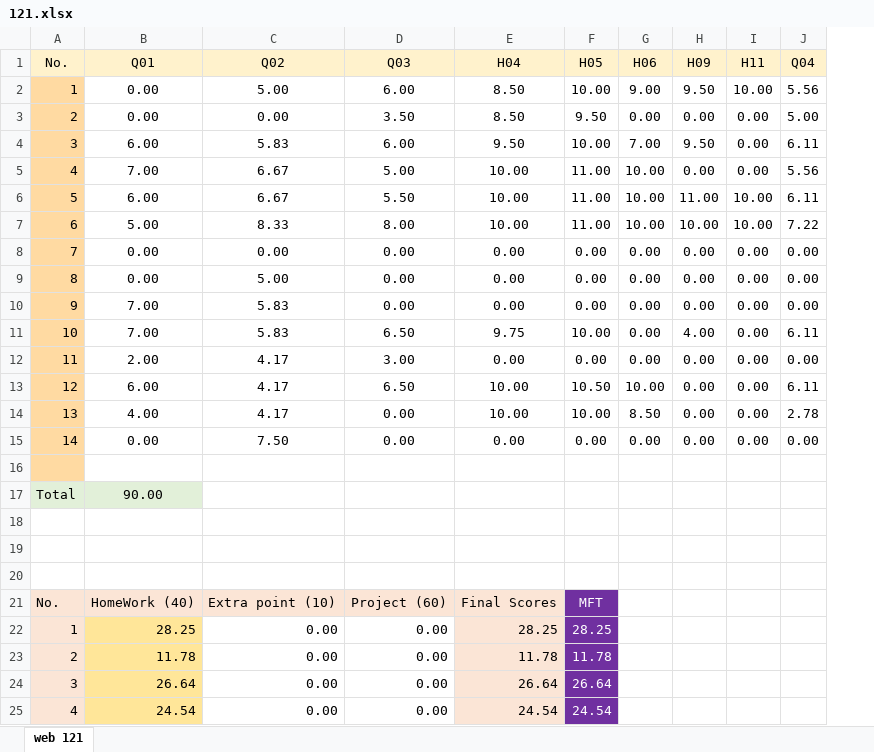
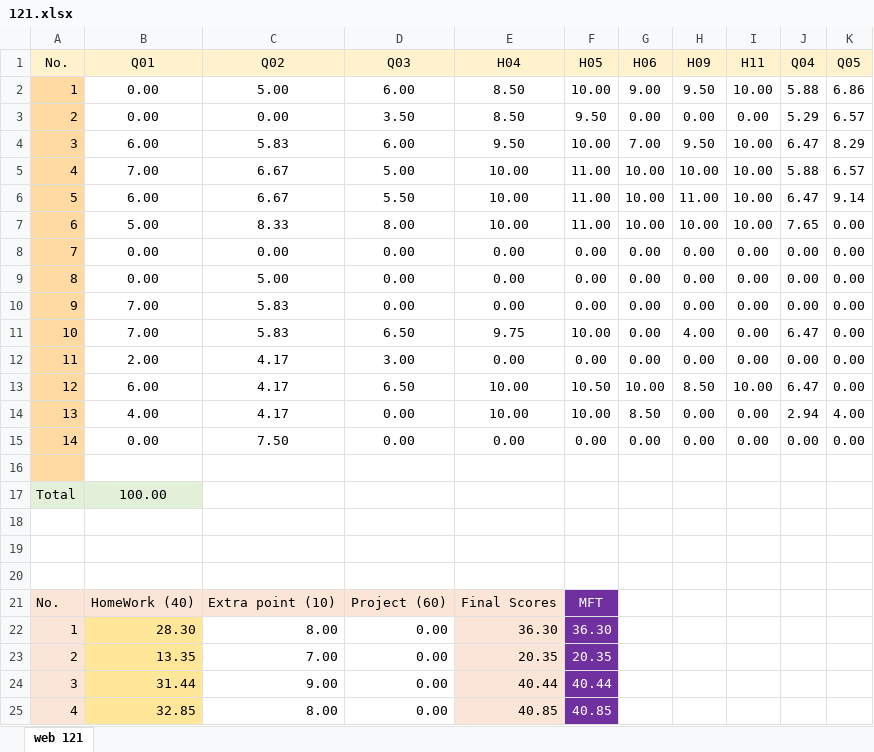
Before and after one commit to mkazemiraz/mft-scores, an Excel workbook: 121/121.xlsx, sheet web 121, drawn as a sheet; only a part is shown; values as stored, in another font and other column widths than the file's, no borders; the diff covers the shown part only; the diff names each change by its address in the sheet, - before the commit and + after, or states it on an @@ line.

Commit message:
web 121 / quiz 05 & homework 11

```diff
--- a/121/121.xlsx (sheet web 121)
+++ b/121/121.xlsx (sheet web 121)
+column K (Q05), rows 2-15: 6.86 | 6.57 | 8.29 | 6.57 | 9.14 | 0.00 | 0.00 | 0.00 | 0.00 | 0.00 | 0.00 | 0.00 | 4.00 | 0.00
-J2 (Q04): 5.56
+J2 (Q04): 5.88
-J3 (Q04): 5.00
+J3 (Q04): 5.29
-I4:I5 (H11): 0.00
+I4:I5 (H11): 10.00
-J4 (Q04): 6.11
+J4 (Q04): 6.47
-H5 (H09): 0.00
+H5 (H09): 10.00
-J5 (Q04): 5.56
+J5 (Q04): 5.88
-J6 (Q04): 6.11
+J6 (Q04): 6.47
-J7 (Q04): 7.22
+J7 (Q04): 7.65
-J11 (Q04): 6.11
+J11 (Q04): 6.47
-H13 (H09): 0.00
+H13 (H09): 8.50
-I13 (H11): 0.00
+I13 (H11): 10.00
-J13 (Q04): 6.11
+J13 (Q04): 6.47
-J14 (Q04): 2.78
+J14 (Q04): 2.94
-B17 (Q01): 90.00
+B17 (Q01): 100.00
-B22 (Q01): 28.25
+B22 (Q01): 28.30
-C22 (Q02): 0.00
+C22 (Q02): 8.00
-E22 (H04): 28.25
+E22 (H04): 36.30
-F22 (H05): 28.25
+F22 (H05): 36.30
-B23 (Q01): 11.78
+B23 (Q01): 13.35
-C23 (Q02): 0.00
+C23 (Q02): 7.00
-E23 (H04): 11.78
+E23 (H04): 20.35
-F23 (H05): 11.78
+F23 (H05): 20.35
-B24 (Q01): 26.64
+B24 (Q01): 31.44
-C24 (Q02): 0.00
+C24 (Q02): 9.00
-E24 (H04): 26.64
+E24 (H04): 40.44
-F24 (H05): 26.64
+F24 (H05): 40.44
-B25 (Q01): 24.54
+B25 (Q01): 32.85
-C25 (Q02): 0.00
+C25 (Q02): 8.00
-E25 (H04): 24.54
+E25 (H04): 40.85
-F25 (H05): 24.54
+F25 (H05): 40.85
```
Also changed, not shown: 36 edited cells elsewhere in this sheet.
